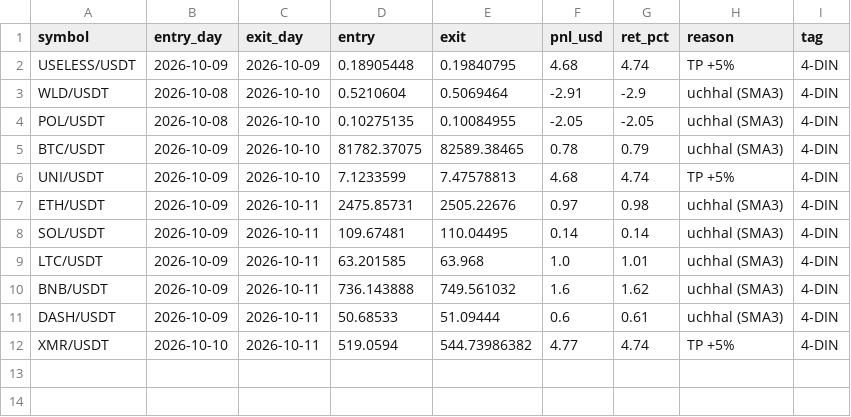
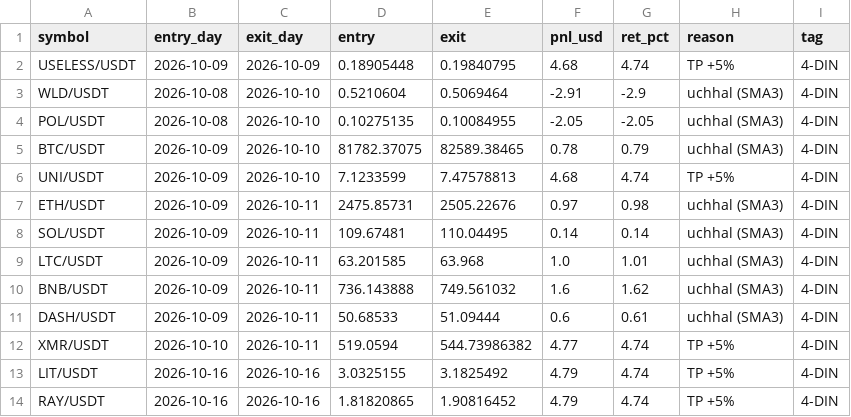
Before and after one commit to Asifali549/Asif-Ali, a CSV file: streak_paper_trades.csv, drawn as a sheet; the diff names each change by its address in the sheet, - before the commit and + after, or states it on an @@ line.

```diff
--- a/streak_paper_trades.csv
+++ b/streak_paper_trades.csv
+row 13: LIT/USDT | 2026-10-16 | 2026-10-16 | 3.0325155 | 3.1825492 | 4.79 | 4.74 | TP +5% | 4-DIN
+row 14: RAY/USDT | 2026-10-16 | 2026-10-16 | 1.81820865 | 1.90816452 | 4.79 | 4.74 | TP +5% | 4-DIN
```
Also changed, not shown: 1 other file.
